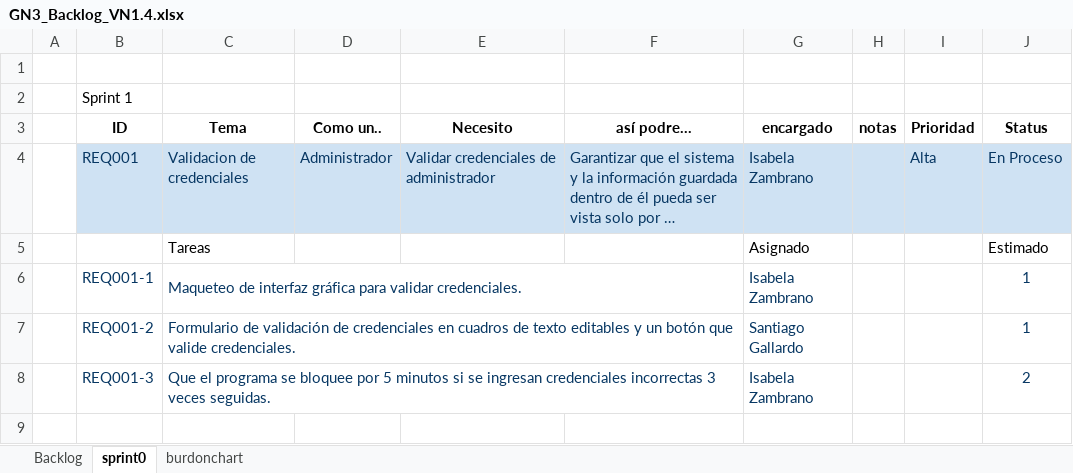
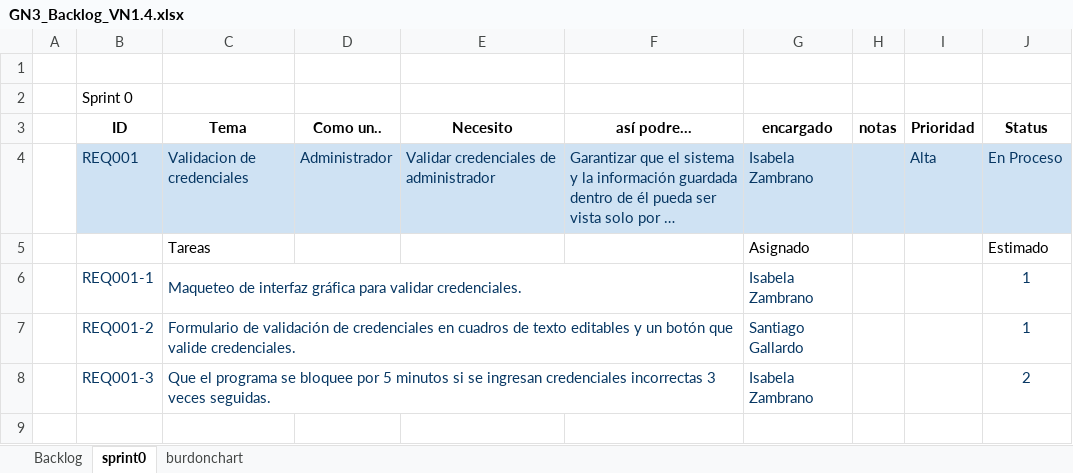
Before and after one commit to NclDevast/SantiagoGallardo_20967_G3_METSW, an Excel workbook: PREGAME/1. ELICITACION/1.6 BACKLOG/GN3_Backlog_VN1.4.xlsx, sheet sprint0, drawn as a sheet; only a part is shown; long unchanged cells end in …; values as stored, in another font and other column widths than the file's, no borders; the diff names each change by its address in the sheet, - before the commit and + after, or states it on an @@ line.

Commit message:
Update GN3_Backlog_VN1.4.xlsx

```diff
--- a/PREGAME/1. ELICITACION/1.6 BACKLOG/GN3_Backlog_VN1.4.xlsx (sheet sprint0)
+++ b/PREGAME/1. ELICITACION/1.6 BACKLOG/GN3_Backlog_VN1.4.xlsx (sheet sprint0)
-B2: Sprint 1
+B2: Sprint 0
```
Also changed, not shown: charts or pictures.
